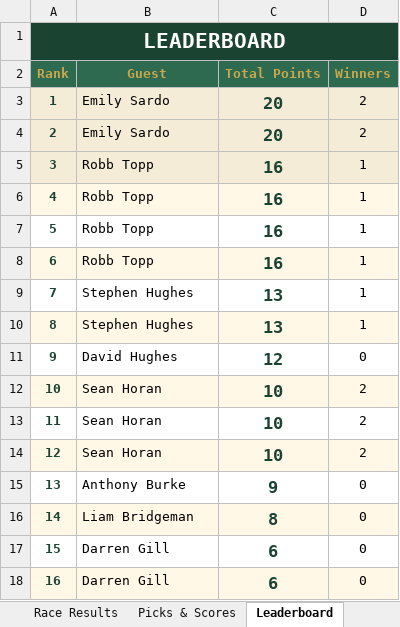
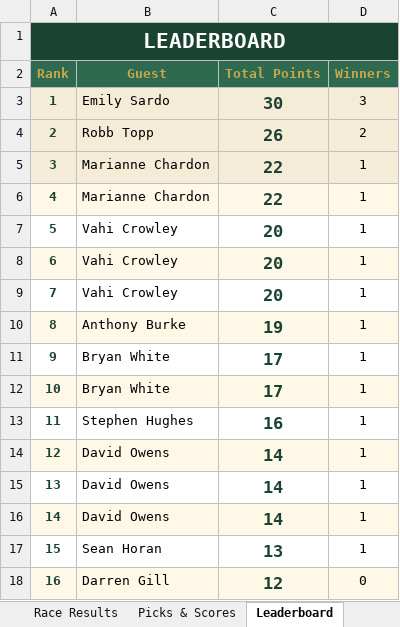
Before and after one commit to amyekore/ascot-tipping, an Excel workbook: ascot_tipping_scoresheet.xlsx, sheet Leaderboard, drawn as a sheet; only a part is shown; values as stored, in another font and other column widths than the file's, no borders; the diff covers the shown part only; the diff names each change by its address in the sheet, - before the commit and + after, or states it on an @@ line.

Commit message:
Add files via upload

```diff
--- a/ascot_tipping_scoresheet.xlsx (sheet Leaderboard)
+++ b/ascot_tipping_scoresheet.xlsx (sheet Leaderboard)
-C3 (Total Points): 20
+C3 (Total Points): 30
-D3 (Winners): 2
+D3 (Winners): 3
-B4 (Guest): Emily Sardo
+B4 (Guest): Robb Topp
-C4 (Total Points): 20
+C4 (Total Points): 26
-B5:B6 (Guest): Robb Topp
+B5:B6 (Guest): Marianne Chardon
-C5:C6 (Total Points): 16
+C5:C6 (Total Points): 22
-B7:B8 (Guest): Robb Topp
+B7:B8 (Guest): Vahi Crowley
-C7:C8 (Total Points): 16
+C7:C8 (Total Points): 20
-B9 (Guest): Stephen Hughes
+B9 (Guest): Vahi Crowley
-C9 (Total Points): 13
+C9 (Total Points): 20
-B10 (Guest): Stephen Hughes
+B10 (Guest): Anthony Burke
-C10 (Total Points): 13
+C10 (Total Points): 19
-B11 (Guest): David Hughes
+B11 (Guest): Bryan White
-C11 (Total Points): 12
+C11 (Total Points): 17
-D11 (Winners): 0
+D11 (Winners): 1
-B12 (Guest): Sean Horan
+B12 (Guest): Bryan White
-C12 (Total Points): 10
+C12 (Total Points): 17
-D12:D14 (Winners): 2
+D12:D14 (Winners): 1
-B13 (Guest): Sean Horan
+B13 (Guest): Stephen Hughes
-C13 (Total Points): 10
+C13 (Total Points): 16
-B14 (Guest): Sean Horan
+B14 (Guest): David Owens
-C14 (Total Points): 10
+C14 (Total Points): 14
-B15 (Guest): Anthony Burke
+B15 (Guest): David Owens
-C15 (Total Points): 9
+C15 (Total Points): 14
-D15:D17 (Winners): 0
+D15:D17 (Winners): 1
-B16 (Guest): Liam Bridgeman
+B16 (Guest): David Owens
-C16 (Total Points): 8
+C16 (Total Points): 14
-B17 (Guest): Darren Gill
+B17 (Guest): Sean Horan
-C17 (Total Points): 6
+C17 (Total Points): 13
-C18 (Total Points): 6
+C18 (Total Points): 12
```
Also changed, not shown: 23 edited cells elsewhere in this sheet, sheet Picks & Scores, sheet Race Results.
